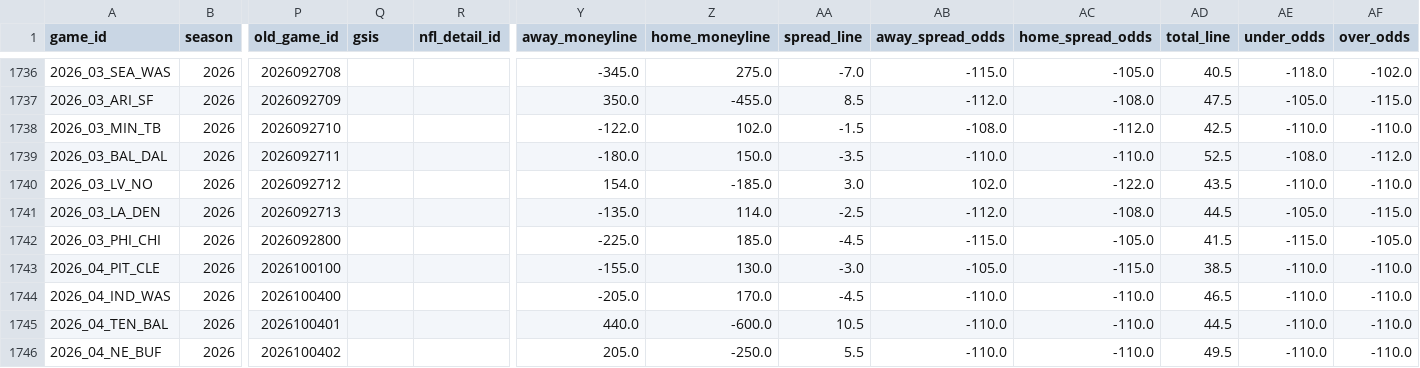
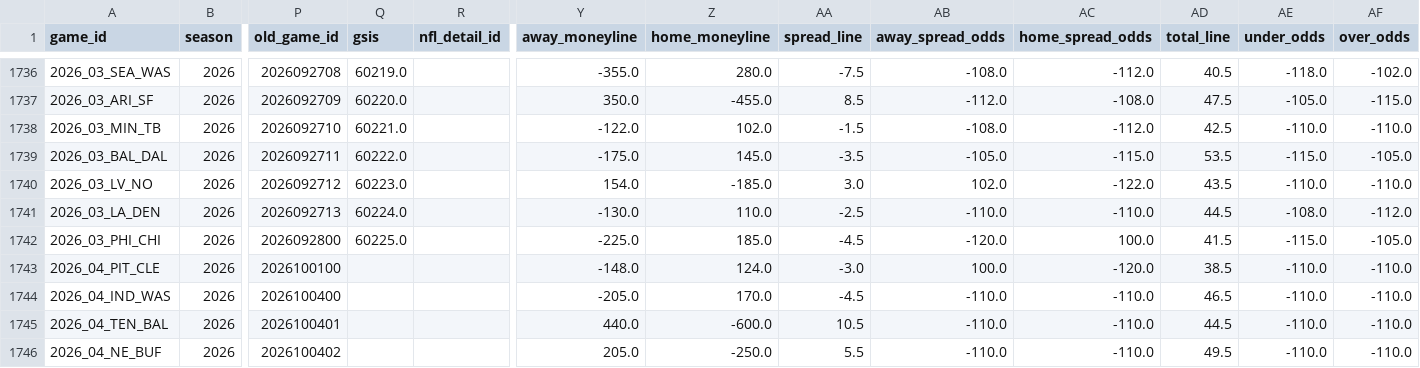
Before and after one commit to William-Bill1/nfl-predictions, a CSV file: data_files/nfl_games_historical.csv, drawn as a sheet; only a part is shown, gaps mark what is left out; the diff covers the shown part only; the diff names each change by its address in the sheet, - before the commit and + after, or states it on an @@ line.

```diff
--- a/data_files/nfl_games_historical.csv
+++ b/data_files/nfl_games_historical.csv
-Q1736 (gsis): (empty)
+Q1736 (gsis): 60219.0
-Y1736 (away_moneyline): -345.0
+Y1736 (away_moneyline): -355.0
-Z1736 (home_moneyline): 275.0
+Z1736 (home_moneyline): 280.0
-AA1736 (spread_line): -7.0
+AA1736 (spread_line): -7.5
-AB1736 (away_spread_odds): -115.0
+AB1736 (away_spread_odds): -108.0
-AC1736 (home_spread_odds): -105.0
+AC1736 (home_spread_odds): -112.0
-Q1737 (gsis): (empty)
+Q1737 (gsis): 60220.0
-Q1738 (gsis): (empty)
+Q1738 (gsis): 60221.0
-Q1739 (gsis): (empty)
+Q1739 (gsis): 60222.0
-Y1739 (away_moneyline): -180.0
+Y1739 (away_moneyline): -175.0
-Z1739 (home_moneyline): 150.0
+Z1739 (home_moneyline): 145.0
-AB1739 (away_spread_odds): -110.0
+AB1739 (away_spread_odds): -105.0
-AC1739 (home_spread_odds): -110.0
+AC1739 (home_spread_odds): -115.0
-AD1739 (total_line): 52.5
+AD1739 (total_line): 53.5
-AE1739 (under_odds): -108.0
+AE1739 (under_odds): -115.0
-AF1739 (over_odds): -112.0
+AF1739 (over_odds): -105.0
-Q1740 (gsis): (empty)
+Q1740 (gsis): 60223.0
-Q1741 (gsis): (empty)
+Q1741 (gsis): 60224.0
-Y1741 (away_moneyline): -135.0
+Y1741 (away_moneyline): -130.0
-Z1741 (home_moneyline): 114.0
+Z1741 (home_moneyline): 110.0
-AB1741 (away_spread_odds): -112.0
+AB1741 (away_spread_odds): -110.0
-AC1741 (home_spread_odds): -108.0
+AC1741 (home_spread_odds): -110.0
-AE1741 (under_odds): -105.0
+AE1741 (under_odds): -108.0
-AF1741 (over_odds): -115.0
+AF1741 (over_odds): -112.0
-Q1742 (gsis): (empty)
+Q1742 (gsis): 60225.0
-AB1742 (away_spread_odds): -115.0
+AB1742 (away_spread_odds): -120.0
-AC1742 (home_spread_odds): -105.0
+AC1742 (home_spread_odds): 100.0
-Y1743 (away_moneyline): -155.0
+Y1743 (away_moneyline): -148.0
-Z1743 (home_moneyline): 130.0
+Z1743 (home_moneyline): 124.0
-AB1743 (away_spread_odds): -105.0
+AB1743 (away_spread_odds): 100.0
-AC1743 (home_spread_odds): -115.0
+AC1743 (home_spread_odds): -120.0
```
Also changed, not shown: 89 edited cells elsewhere in this file, data_files/model_feature_importances.csv, 4 other files.
